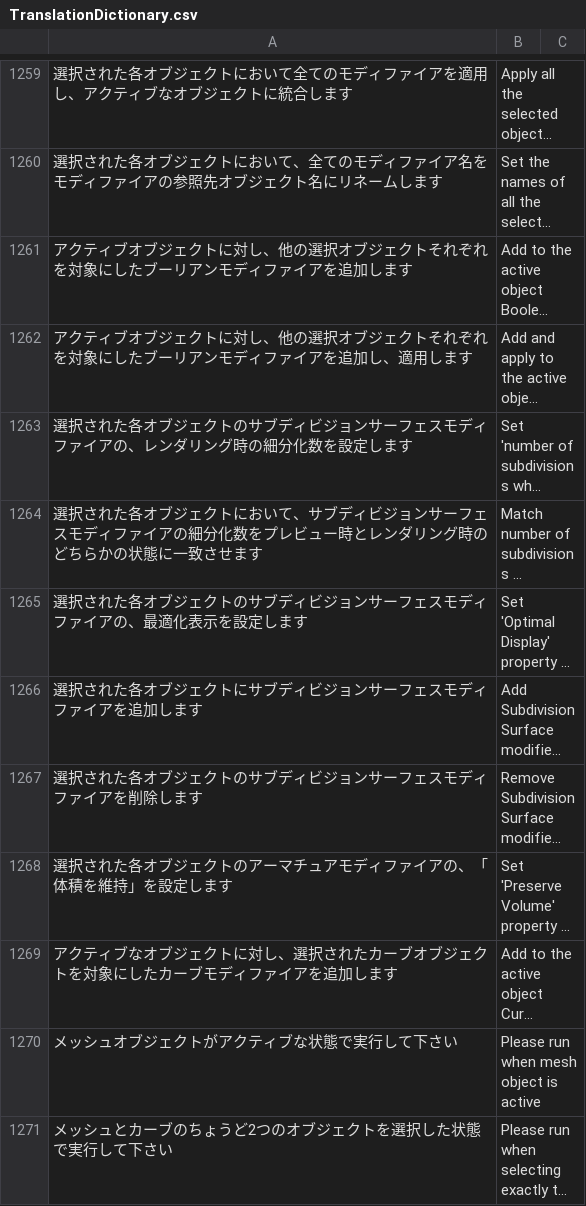
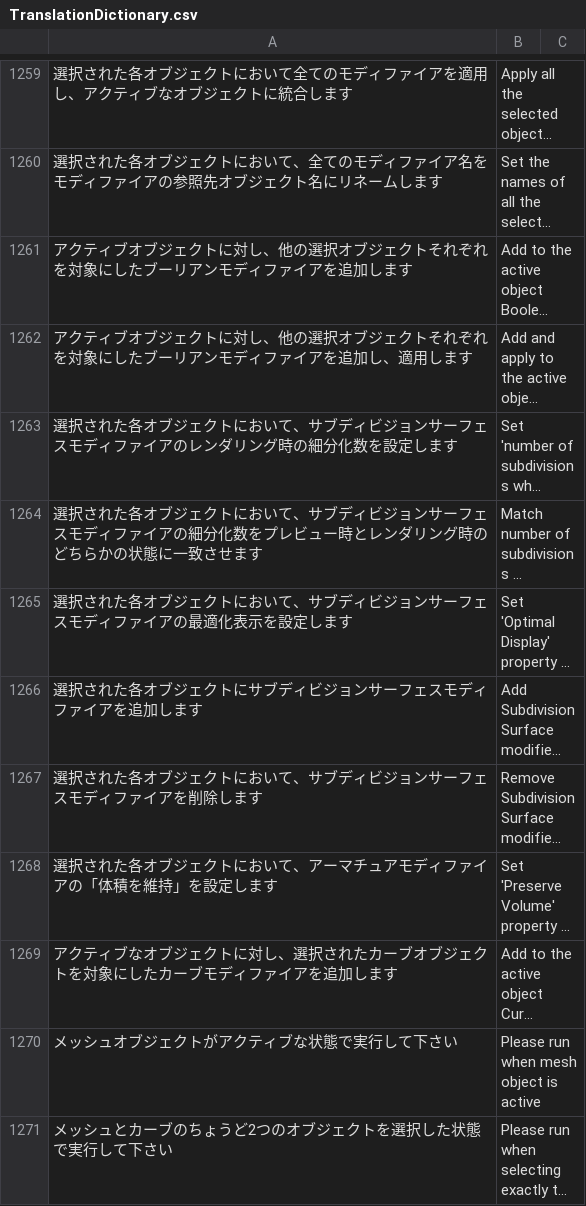
Before and after one commit to bookyakuno/Blender-Scramble-Addon, a CSV file: TranslationDictionary.csv, drawn as a sheet; only a part is shown, gaps mark what is left out; long unchanged cells end in …; the diff names each change by its address in the sheet, - before the commit and + after, or states it on an @@ line.

Commit message:
日本語修正
・"selected objects' ~" 部分の訳を変更：
　選択された各オブジェクトの　→　選択された各オブジェクトにおいて

```diff
--- a/TranslationDictionary.csv
+++ b/TranslationDictionary.csv
-A1263: …ジェクトのサブディビジョンサーフェスモディファイアの、レンダリ…
+A1263: …ジェクトにおいて、サブディビジョンサーフェスモディファイアのレンダリ…
-A1265: …ジェクトのサブディビジョンサーフェスモディファイアの、最適化表…
+A1265: …ジェクトにおいて、サブディビジョンサーフェスモディファイアの最適化表…
-A1267: 選択された各オブジェクトのサブディビジョンサーフェスモディファイアを削除します
+A1267: 選択された各オブジェクトにおいて、サブディビジョンサーフェスモディファイアを削除します
-A1268: 選択された各オブジェクトのアーマチュアモディファイアの、「体積を維持」を設定します
+A1268: 選択された各オブジェクトにおいて、アーマチュアモディファイアの「体積を維持」を設定します
```
